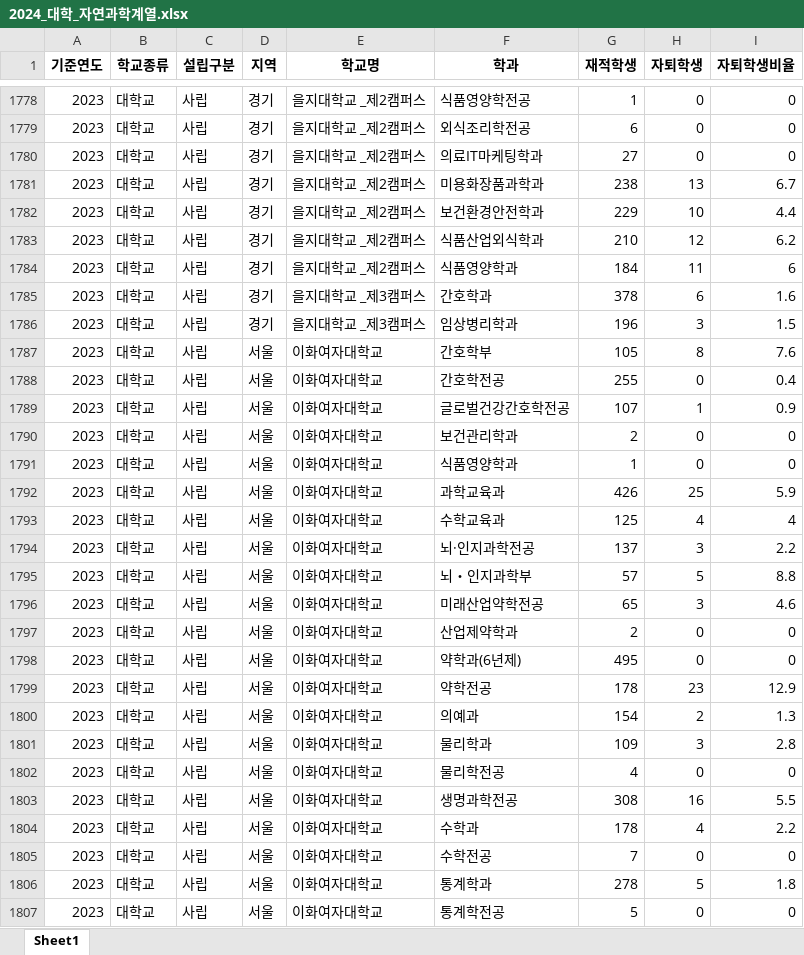
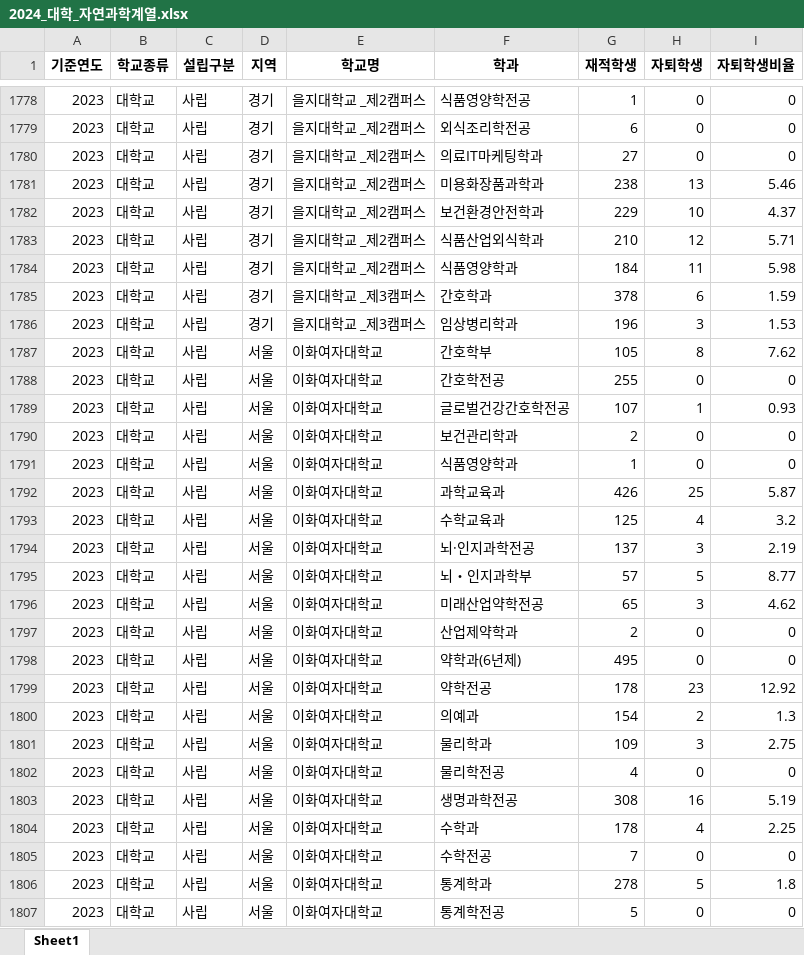
Before and after one commit to Jyo-ara/OpenEdu2025_data, an Excel workbook: 데이터/중도탈락 학생 현황_학과별/자연과학계열/전처리 후/2024_대학_자연과학계열.xlsx, sheet Sheet1, drawn as a sheet; only a part is shown, gaps mark what is left out; values as stored, in another font and other column widths than the file's, no borders; the diff covers the shown part only; the diff names each change by its address in the sheet, - before the commit and + after, or states it on an @@ line.

```diff
--- a/데이터/중도탈락 학생 현황_학과별/자연과학계열/전처리 후/2024_대학_자연과학계열.xlsx (sheet Sheet1)
+++ b/데이터/중도탈락 학생 현황_학과별/자연과학계열/전처리 후/2024_대학_자연과학계열.xlsx (sheet Sheet1)
-I1781 (자퇴학생비율): 6.7
+I1781 (자퇴학생비율): 5.46
-I1782 (자퇴학생비율): 4.4
+I1782 (자퇴학생비율): 4.37
-I1783 (자퇴학생비율): 6.2
+I1783 (자퇴학생비율): 5.71
-I1784 (자퇴학생비율): 6
+I1784 (자퇴학생비율): 5.98
-I1785 (자퇴학생비율): 1.6
+I1785 (자퇴학생비율): 1.59
-I1786 (자퇴학생비율): 1.5
+I1786 (자퇴학생비율): 1.53
-I1787 (자퇴학생비율): 7.6
+I1787 (자퇴학생비율): 7.62
-I1788 (자퇴학생비율): 0.4
+I1788 (자퇴학생비율): 0
-I1789 (자퇴학생비율): 0.9
+I1789 (자퇴학생비율): 0.93
-I1792 (자퇴학생비율): 5.9
+I1792 (자퇴학생비율): 5.87
-I1793 (자퇴학생비율): 4
+I1793 (자퇴학생비율): 3.2
-I1794 (자퇴학생비율): 2.2
+I1794 (자퇴학생비율): 2.19
-I1795 (자퇴학생비율): 8.8
+I1795 (자퇴학생비율): 8.77
-I1796 (자퇴학생비율): 4.6
+I1796 (자퇴학생비율): 4.62
-I1799 (자퇴학생비율): 12.9
+I1799 (자퇴학생비율): 12.92
-I1801 (자퇴학생비율): 2.8
+I1801 (자퇴학생비율): 2.75
-I1803 (자퇴학생비율): 5.5
+I1803 (자퇴학생비율): 5.19
-I1804 (자퇴학생비율): 2.2
+I1804 (자퇴학생비율): 2.25
```
Also changed, not shown: 1975 edited cells elsewhere in this sheet, 데이터/중도탈락 학생 현황_학과별/공학계열/전처리 후/2022_대학_공학계열.xlsx, 데이터/중도탈락 학생 현황_학과별/공학계열/전처리 후/2024_대학_공학계열.xlsx, 36 other files.
